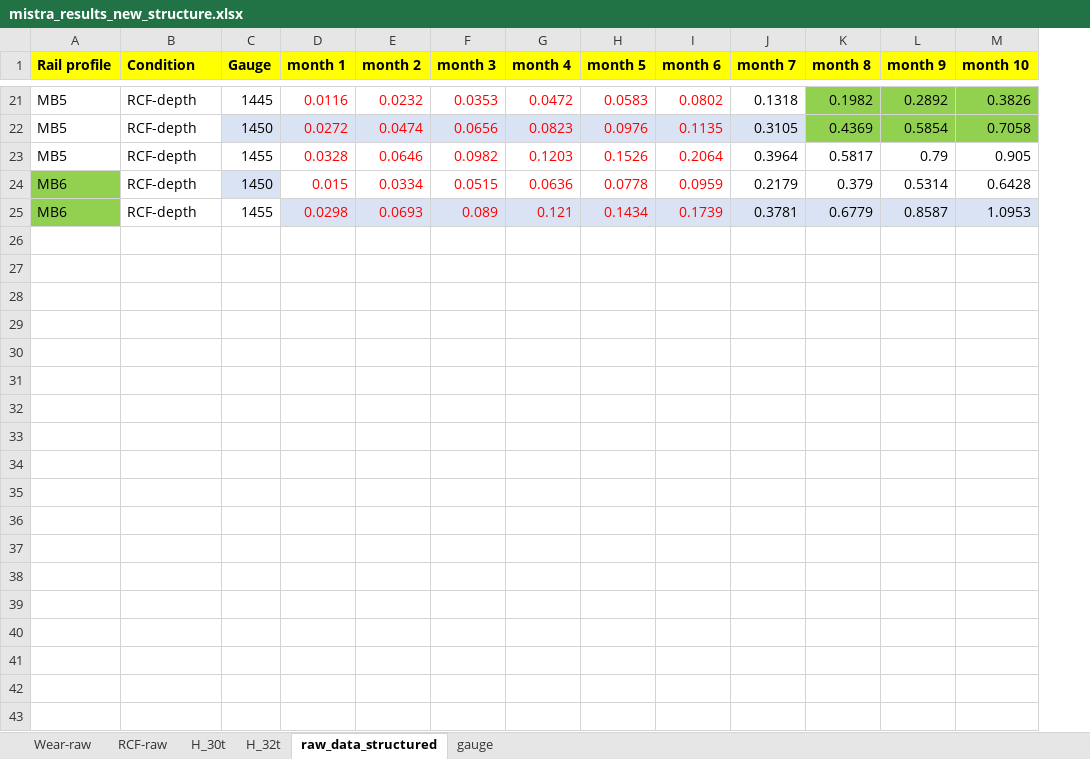
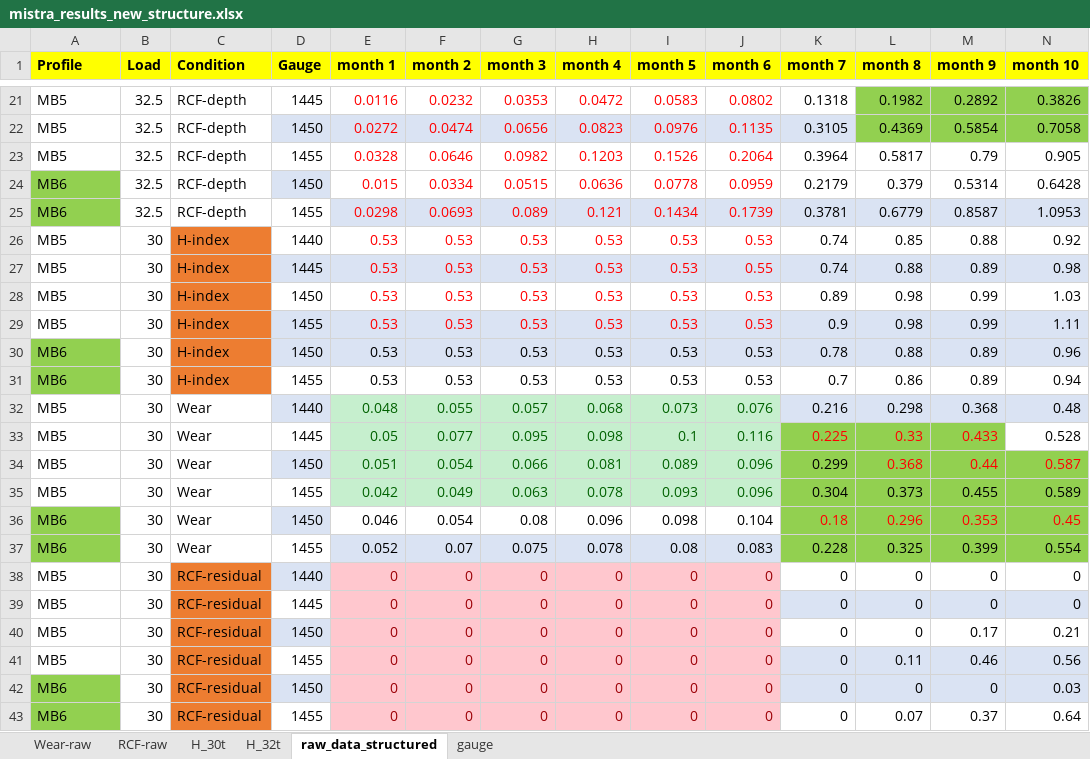
Before and after one commit to abdeaitali/rurut, an Excel workbook: LCC/rals_livslangd_python/data/raw/mistra_results_new_structure.xlsx, sheet raw_data_structured, drawn as a sheet; only a part is shown, gaps mark what is left out; values as stored, in another font and other column widths than the file's, no borders; rows hold the shown columns only; the diff covers the shown part only; the diff names each change by its address in the sheet, - before the commit and + after, or states it on an @@ line.

```diff
--- a/LCC/rals_livslangd_python/data/raw/mistra_results_new_structure.xlsx (sheet raw_data_structured)
+++ b/LCC/rals_livslangd_python/data/raw/mistra_results_new_structure.xlsx (sheet raw_data_structured)
+column B (Load), rows 21-25: all 32.5
-A1: Rail profile
+A1: Profile
+row 26: MB5 | 30 | H-index | 1440 | 0.53 | 0.53 | 0.53 | 0.53 | 0.53 | 0.53 | 0.74 | 0.85 | 0.88 | 0.92
+row 27: MB5 | 30 | H-index | 1445 | 0.53 | 0.53 | 0.53 | 0.53 | 0.53 | 0.55 | 0.74 | 0.88 | 0.89 | 0.98
+row 28: MB5 | 30 | H-index | 1450 | 0.53 | 0.53 | 0.53 | 0.53 | 0.53 | 0.53 | 0.89 | 0.98 | 0.99 | 1.03
+row 29: MB5 | 30 | H-index | 1455 | 0.53 | 0.53 | 0.53 | 0.53 | 0.53 | 0.53 | 0.9 | 0.98 | 0.99 | 1.11
+row 30: MB6 | 30 | H-index | 1450 | 0.53 | 0.53 | 0.53 | 0.53 | 0.53 | 0.53 | 0.78 | 0.88 | 0.89 | 0.96
+row 31: MB6 | 30 | H-index | 1455 | 0.53 | 0.53 | 0.53 | 0.53 | 0.53 | 0.53 | 0.7 | 0.86 | 0.89 | 0.94
+row 32: MB5 | 30 | Wear | 1440 | 0.048 | 0.055 | 0.057 | 0.068 | 0.073 | 0.076 | 0.216 | 0.298 | 0.368 | 0.48
+row 33: MB5 | 30 | Wear | 1445 | 0.05 | 0.077 | 0.095 | 0.098 | 0.1 | 0.116 | 0.225 | 0.33 | 0.433 | 0.528
+row 34: MB5 | 30 | Wear | 1450 | 0.051 | 0.054 | 0.066 | 0.081 | 0.089 | 0.096 | 0.299 | 0.368 | 0.44 | 0.587
+row 35: MB5 | 30 | Wear | 1455 | 0.042 | 0.049 | 0.063 | 0.078 | 0.093 | 0.096 | 0.304 | 0.373 | 0.455 | 0.589
+row 36: MB6 | 30 | Wear | 1450 | 0.046 | 0.054 | 0.08 | 0.096 | 0.098 | 0.104 | 0.18 | 0.296 | 0.353 | 0.45
+row 37: MB6 | 30 | Wear | 1455 | 0.052 | 0.07 | 0.075 | 0.078 | 0.08 | 0.083 | 0.228 | 0.325 | 0.399 | 0.554
+row 38: MB5 | 30 | RCF-residual | 1440 | 0 | 0 | 0 | 0 | 0 | 0 | 0 | 0 | 0 | 0
+row 39: MB5 | 30 | RCF-residual | 1445 | 0 | 0 | 0 | 0 | 0 | 0 | 0 | 0 | 0 | 0
+row 40: MB5 | 30 | RCF-residual | 1450 | 0 | 0 | 0 | 0 | 0 | 0 | 0 | 0 | 0.17 | 0.21
+row 41: MB5 | 30 | RCF-residual | 1455 | 0 | 0 | 0 | 0 | 0 | 0 | 0 | 0.11 | 0.46 | 0.56
+row 42: MB6 | 30 | RCF-residual | 1450 | 0 | 0 | 0 | 0 | 0 | 0 | 0 | 0 | 0 | 0.03
+row 43: MB6 | 30 | RCF-residual | 1455 | 0 | 0 | 0 | 0 | 0 | 0 | 0 | 0.07 | 0.37 | 0.64
```
Also changed, not shown: 6 added rows elsewhere in this sheet, 16 other files.
